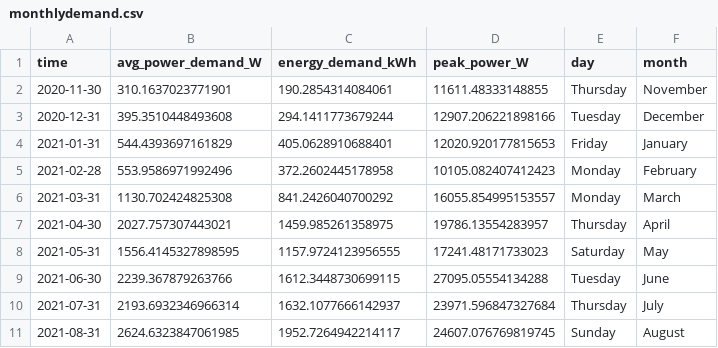
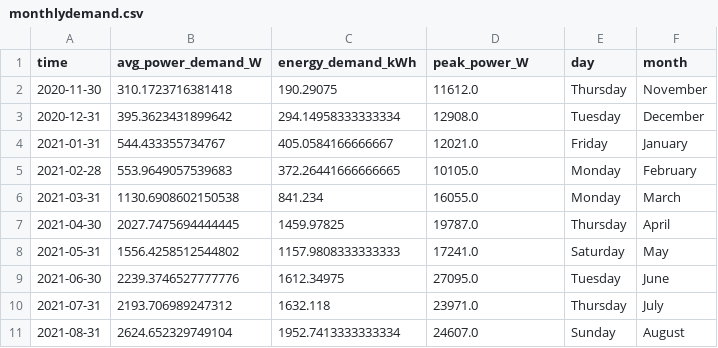
Before and after one commit to winston-edwin-chiong/slrpEV-data-dashboard, a CSV file: data/monthlydemand.csv, drawn as a sheet; only a part is shown; the diff covers the shown part only.

Commit message:
added hover user information for daily time series plot. rounded power value.

```diff
--- a/data/monthlydemand.csv
+++ b/data/monthlydemand.csv
@@ -1,11 +1,11 @@
 time,avg_power_demand_W,energy_demand_kWh,peak_power_W,day,month
-2020-11-30,310.1637023771901,190.2854314084061,11611.48333148855,Thursday,November
-2020-12-31,395.3510448493608,294.1411773679244,12907.206221898166,Tuesday,December
-2021-01-31,544.4393697161829,405.0628910688401,12020.920177815653,Friday,January
-2021-02-28,553.9586971992496,372.2602445178958,10105.082407412423,Monday,February
-2021-03-31,1130.702424825308,841.2426040700292,16055.854995153557,Monday,March
-2021-04-30,2027.757307443021,1459.985261358975,19786.13554283957,Thursday,April
-2021-05-31,1556.4145327898595,1157.9724123956555,17241.48171733023,Saturday,May
-2021-06-30,2239.367879263766,1612.3448730699115,27095.05554134288,Tuesday,June
-2021-07-31,2193.6932346966314,1632.1077666142937,23971.596847327684,Thursday,July
-2021-08-31,2624.6323847061985,1952.7264942214117,24607.076769819745,Sunday,August
+2020-11-30,310.1723716381418,190.29075,11612.0,Thursday,November
+2020-12-31,395.3623431899642,294.14958333333334,12908.0,Tuesday,December
+2021-01-31,544.433355734767,405.0584166666667,12021.0,Friday,January
+2021-02-28,553.9649057539683,372.26441666666665,10105.0,Monday,February
+2021-03-31,1130.6908602150538,841.234,16055.0,Monday,March
+2021-04-30,2027.7475694444445,1459.97825,19787.0,Thursday,April
+2021-05-31,1556.4258512544802,1157.9808333333333,17241.0,Saturday,May
+2021-06-30,2239.3746527777776,1612.34975,27095.0,Tuesday,June
+2021-07-31,2193.706989247312,1632.118,23971.0,Thursday,July
+2021-08-31,2624.652329749104,1952.7413333333334,24607.0,Sunday,August
```
Also changed, not shown: 57 edited cells elsewhere in this file, 11 other files.
